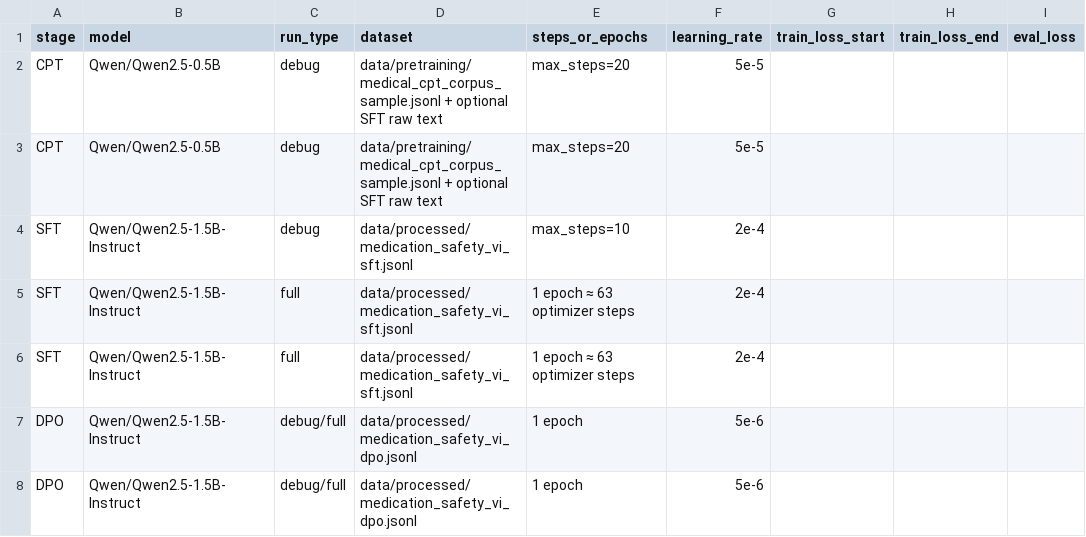
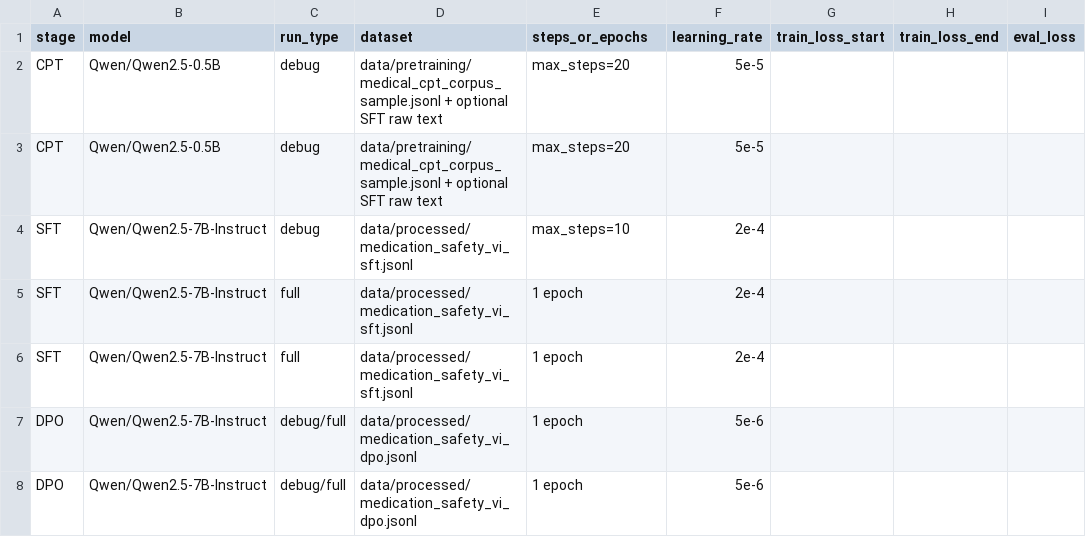
Before and after one commit to QuangVoAI/medical-llm-medication-safety-vi, a CSV file: outputs/experiment_results_template.csv, drawn as a sheet; only a part is shown; the diff names each change by its address in the sheet, - before the commit and + after, or states it on an @@ line.

Commit message:
Refactor repo for 7B Kaggle training and expand datasets

```diff
--- a/outputs/experiment_results_template.csv
+++ b/outputs/experiment_results_template.csv
-B4:B8 (model): Qwen/Qwen2.5-1.5B-Instruct
+B4:B8 (model): Qwen/Qwen2.5-7B-Instruct
-E5:E6 (steps_or_epochs): 1 epoch ≈ 63 optimizer steps
+E5:E6 (steps_or_epochs): 1 epoch
```
Also changed, not shown: 37 other files.
